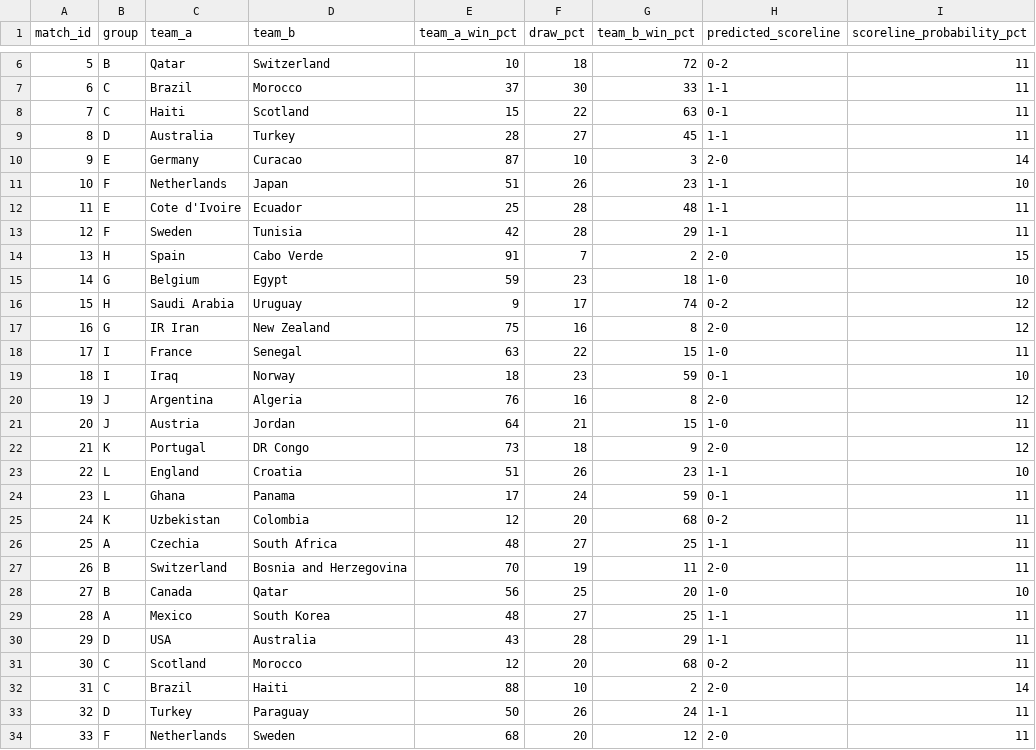
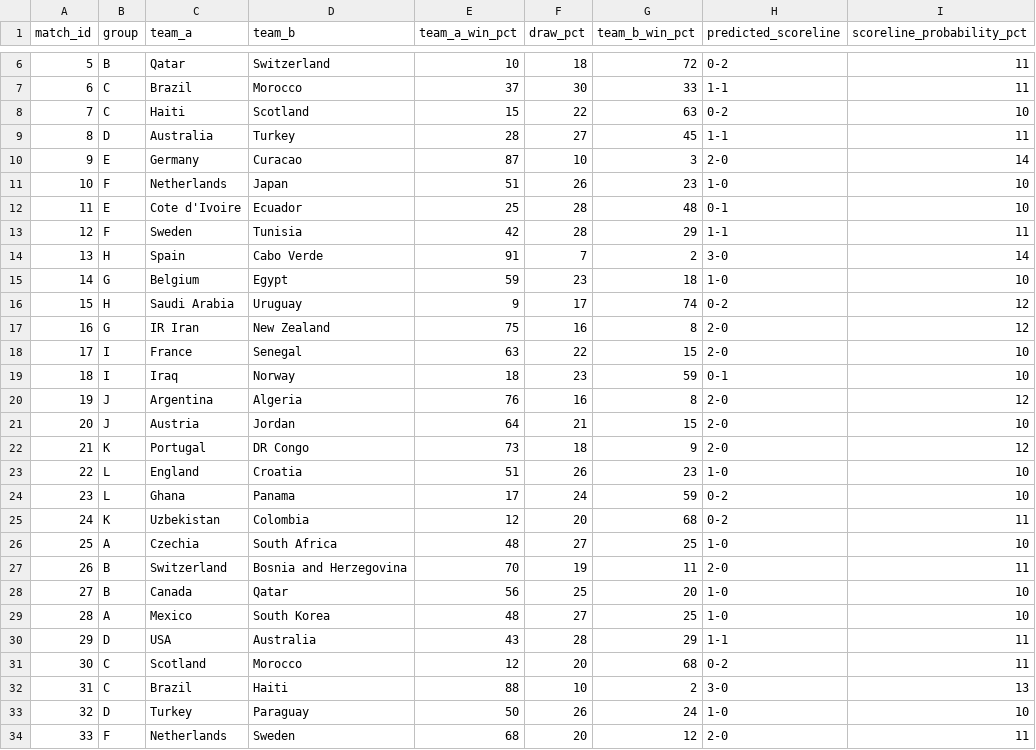
Before and after one commit to KurokawaMasaya/fifa_world_cup_2026, a CSV file: output/predictions/group_stage_predictions_clean.csv, drawn as a sheet; only a part is shown, gaps mark what is left out; the diff covers the shown part only.

```diff
--- a/output/predictions/group_stage_predictions_clean.csv
+++ b/output/predictions/group_stage_predictions_clean.csv
@@ -7,9 +7,9 @@ match_id,group,team_a,team_b,team_a_win_pct,draw_pct,team_b_win_pct,predicted_sc
 6,C,Brazil,Morocco,37,30,33,1-1,11
-7,C,Haiti,Scotland,15,22,63,0-1,11
+7,C,Haiti,Scotland,15,22,63,0-2,10
 8,D,Australia,Turkey,28,27,45,1-1,11
 9,E,Germany,Curacao,87,10,3,2-0,14
-10,F,Netherlands,Japan,51,26,23,1-1,10
-11,E,Cote d'Ivoire,Ecuador,25,28,48,1-1,11
+10,F,Netherlands,Japan,51,26,23,1-0,10
+11,E,Cote d'Ivoire,Ecuador,25,28,48,0-1,10
 12,F,Sweden,Tunisia,42,28,29,1-1,11
-13,H,Spain,Cabo Verde,91,7,2,2-0,15
+13,H,Spain,Cabo Verde,91,7,2,3-0,14
 14,G,Belgium,Egypt,59,23,18,1-0,10
@@ -17,18 +17,18 @@ match_id,group,team_a,team_b,team_a_win_pct,draw_pct,team_b_win_pct,predicted_sc
 16,G,IR Iran,New Zealand,75,16,8,2-0,12
-17,I,France,Senegal,63,22,15,1-0,11
+17,I,France,Senegal,63,22,15,2-0,10
 18,I,Iraq,Norway,18,23,59,0-1,10
 19,J,Argentina,Algeria,76,16,8,2-0,12
-20,J,Austria,Jordan,64,21,15,1-0,11
+20,J,Austria,Jordan,64,21,15,2-0,10
 21,K,Portugal,DR Congo,73,18,9,2-0,12
-22,L,England,Croatia,51,26,23,1-1,10
-23,L,Ghana,Panama,17,24,59,0-1,11
+22,L,England,Croatia,51,26,23,1-0,10
+23,L,Ghana,Panama,17,24,59,0-2,10
 24,K,Uzbekistan,Colombia,12,20,68,0-2,11
-25,A,Czechia,South Africa,48,27,25,1-1,11
+25,A,Czechia,South Africa,48,27,25,1-0,10
 26,B,Switzerland,Bosnia and Herzegovina,70,19,11,2-0,11
 27,B,Canada,Qatar,56,25,20,1-0,10
-28,A,Mexico,South Korea,48,27,25,1-1,11
+28,A,Mexico,South Korea,48,27,25,1-0,10
 29,D,USA,Australia,43,28,29,1-1,11
 30,C,Scotland,Morocco,12,20,68,0-2,11
-31,C,Brazil,Haiti,88,10,2,2-0,14
-32,D,Turkey,Paraguay,50,26,24,1-1,11
+31,C,Brazil,Haiti,88,10,2,3-0,13
+32,D,Turkey,Paraguay,50,26,24,1-0,10
 33,F,Netherlands,Sweden,68,20,12,2-0,11
```
Also changed, not shown: 18 edited cells elsewhere in this file, output/live/fixtures_results.csv, output/live/worldcup_group_stage_live_summary.csv, 12 other files.
